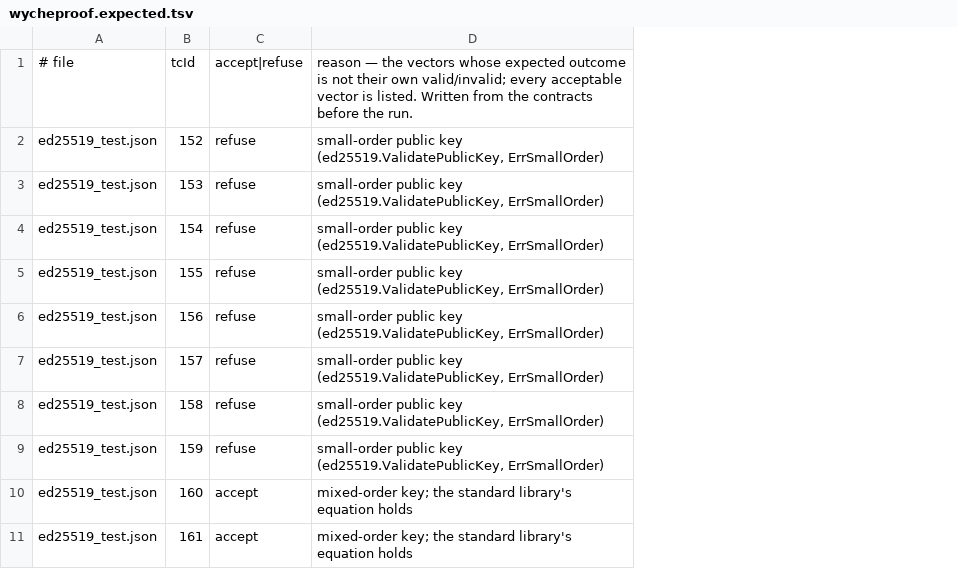
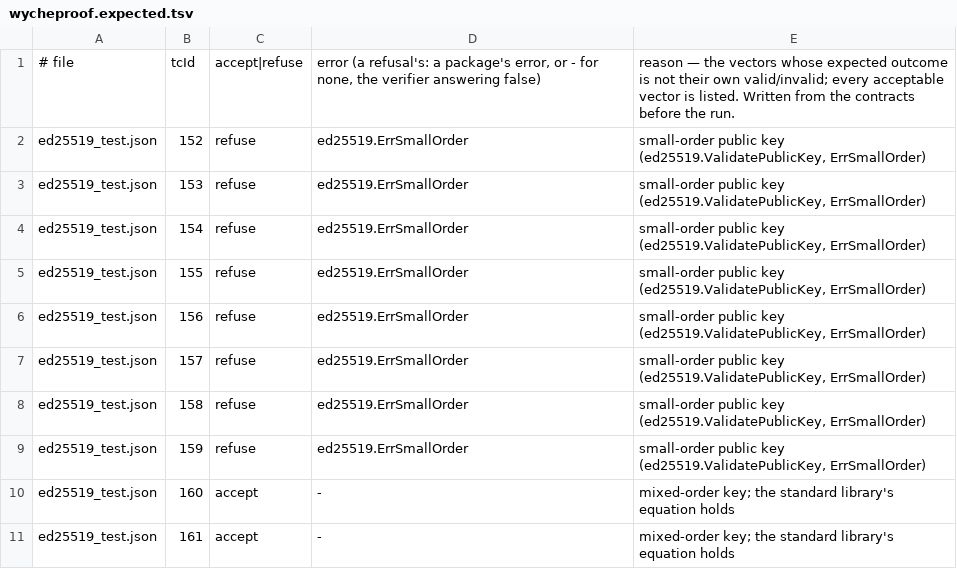
Before and after one commit to provin-line/oss, a TSV file: verification/vectors/wycheproof.expected.tsv, drawn as a sheet; only a part is shown; the diff names each change by its address in the sheet, - before the commit and + after, or states it on an @@ line.

```diff
--- a/verification/vectors/wycheproof.expected.tsv
+++ b/verification/vectors/wycheproof.expected.tsv
+column D, rows 1-11: error (a refusal's: a package's error, or - for none, the verifier answering false) | ed25519.ErrSmallOrder | ed25519.ErrSmallOrder | ed25519.ErrSmallOrder | ed25519.ErrSmallOrder | ed25519.ErrSmallOrder | ed25519.ErrSmallOrder | ed25519.ErrSmallOrder | ed25519.ErrSmallOrder | - | -
```
Also changed, not shown: verification/vectors/jsonschema.expected.tsv, 9 other files.
